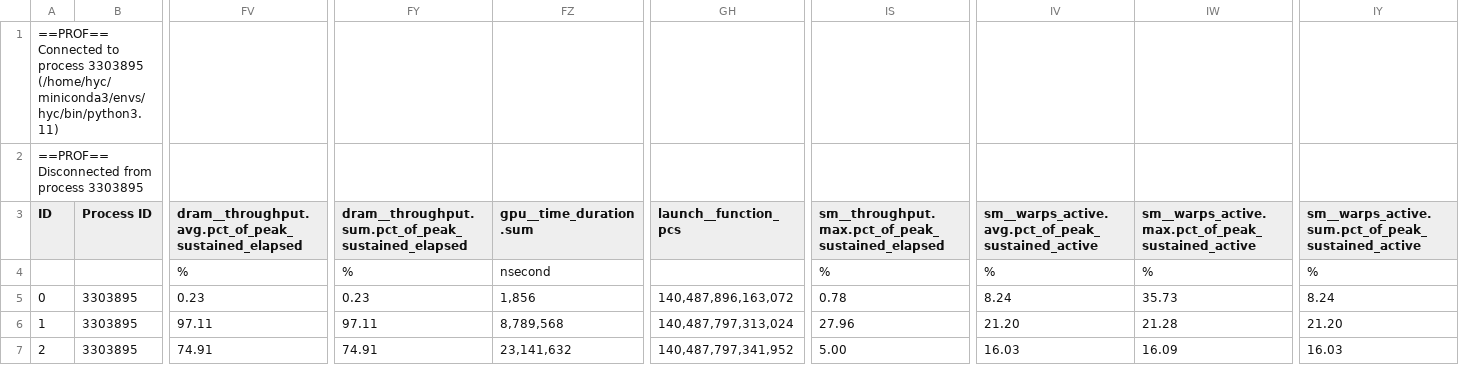
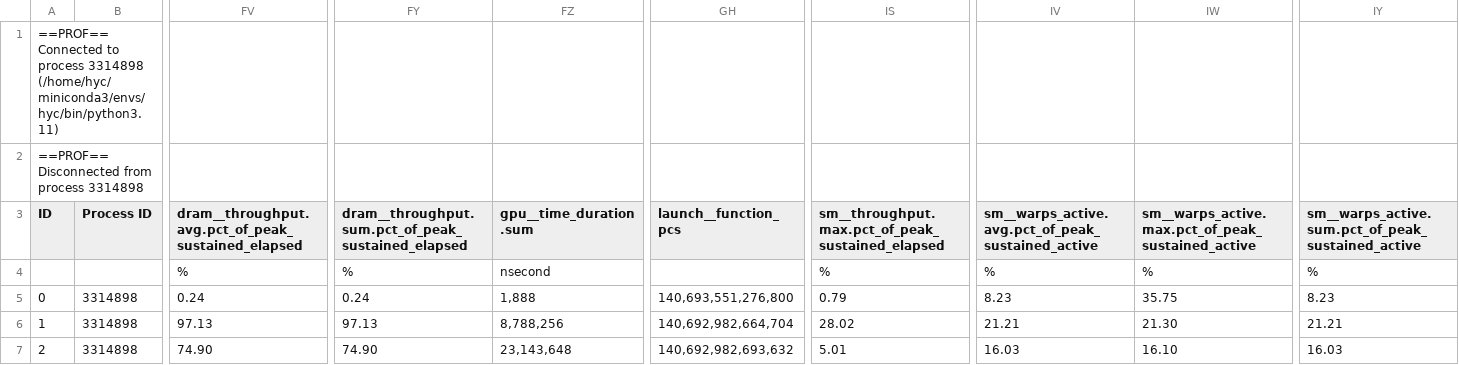
Before and after one commit to Alisehen/LLMKernel, a CSV file: ncu_temp_2788538.csv, drawn as a sheet; only a part is shown, gaps mark what is left out; the diff covers the shown part only; the diff names each change by its address in the sheet, - before the commit and + after, or states it on an @@ line.

```diff
--- a/ncu_temp_2788538.csv
+++ b/ncu_temp_2788538.csv
-A1 (ID): …to process 3303895 (/home/hyc/miniconda3/envs/hyc/bin/python3.11)
+A1 (ID): …to process 3314898 (/home/hyc/miniconda3/envs/hyc/bin/python3.11)
-A2 (ID): ==PROF== Disconnected from process 3303895
+A2 (ID): ==PROF== Disconnected from process 3314898
-B5:B7 (Process ID): 3303895
+B5:B7 (Process ID): 3314898
-FV5: 0.23
+FV5: 0.24
-FY5: 0.23
+FY5: 0.24
-FZ5 (gpu__time_duration.sum): 1,856
+FZ5 (gpu__time_duration.sum): 1,888
-GH5 (launch__function_pcs): 140,487,896,163,072
+GH5 (launch__function_pcs): 140,693,551,276,800
-IS5: 0.78
+IS5: 0.79
-IV5: 8.24
+IV5: 8.23
-IW5: 35.73
+IW5: 35.75
-IY5: 8.24
+IY5: 8.23
-FV6: 97.11
+FV6: 97.13
-FY6: 97.11
+FY6: 97.13
-FZ6 (gpu__time_duration.sum): 8,789,568
+FZ6 (gpu__time_duration.sum): 8,788,256
-GH6 (launch__function_pcs): 140,487,797,313,024
+GH6 (launch__function_pcs): 140,692,982,664,704
-IS6: 27.96
+IS6: 28.02
-IV6: 21.20
+IV6: 21.21
-IW6: 21.28
+IW6: 21.30
-IY6: 21.20
+IY6: 21.21
-FV7: 74.91
+FV7: 74.90
-FY7: 74.91
+FY7: 74.90
-FZ7 (gpu__time_duration.sum): 23,141,632
+FZ7 (gpu__time_duration.sum): 23,143,648
-GH7 (launch__function_pcs): 140,487,797,341,952
+GH7 (launch__function_pcs): 140,692,982,693,632
-IS7: 5.00
+IS7: 5.01
-IW7: 16.09
+IW7: 16.10
```
Also changed, not shown: 169 edited cells elsewhere in this file, ncu_temp_3252616.csv, ncu_temp_3259250.csv, 4 other files.
